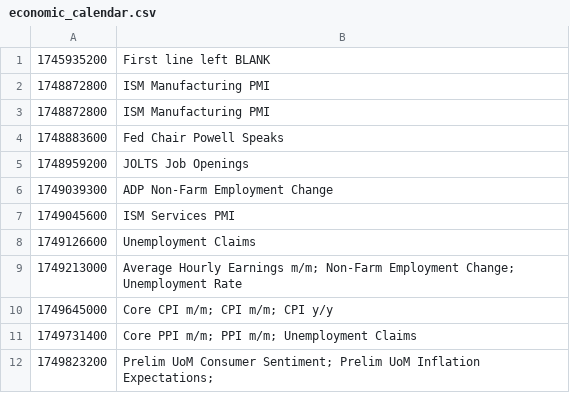
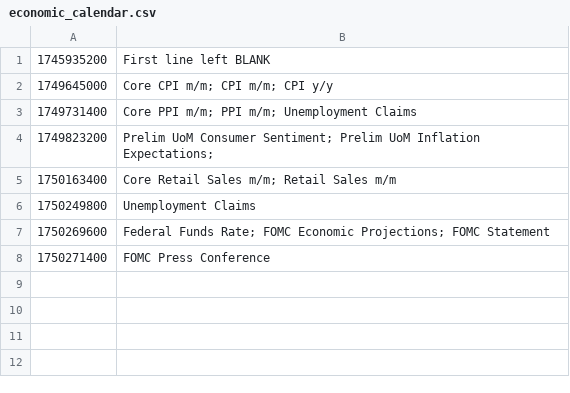
Before and after one commit to PatrickTata/HIN, a CSV file: economic_calendar.csv, drawn as a sheet.

Commit message:
Add files via upload

```diff
--- a/economic_calendar.csv
+++ b/economic_calendar.csv
@@ -1,10 +1,2 @@
 1745935200,First line left BLANK
-1748872800,ISM Manufacturing PMI
-1748872800,ISM Manufacturing PMI
-1748883600,Fed Chair Powell Speaks
-1748959200,JOLTS Job Openings
-1749039300,ADP Non-Farm Employment Change
-1749045600,ISM Services PMI
-1749126600,Unemployment Claims
-1749213000,Average Hourly Earnings m/m; Non-Farm Employment Change; Unemployment Rate
 1749645000,Core CPI m/m; CPI m/m; CPI y/y
@@ -12 +4,5 @@
 1749823200,Prelim UoM Consumer Sentiment; Prelim UoM Inflation Expectations;
+1750163400,Core Retail Sales m/m; Retail Sales m/m
+1750249800,Unemployment Claims
+1750269600,Federal Funds Rate; FOMC Economic Projections; FOMC Statement
+1750271400,FOMC Press Conference
```
